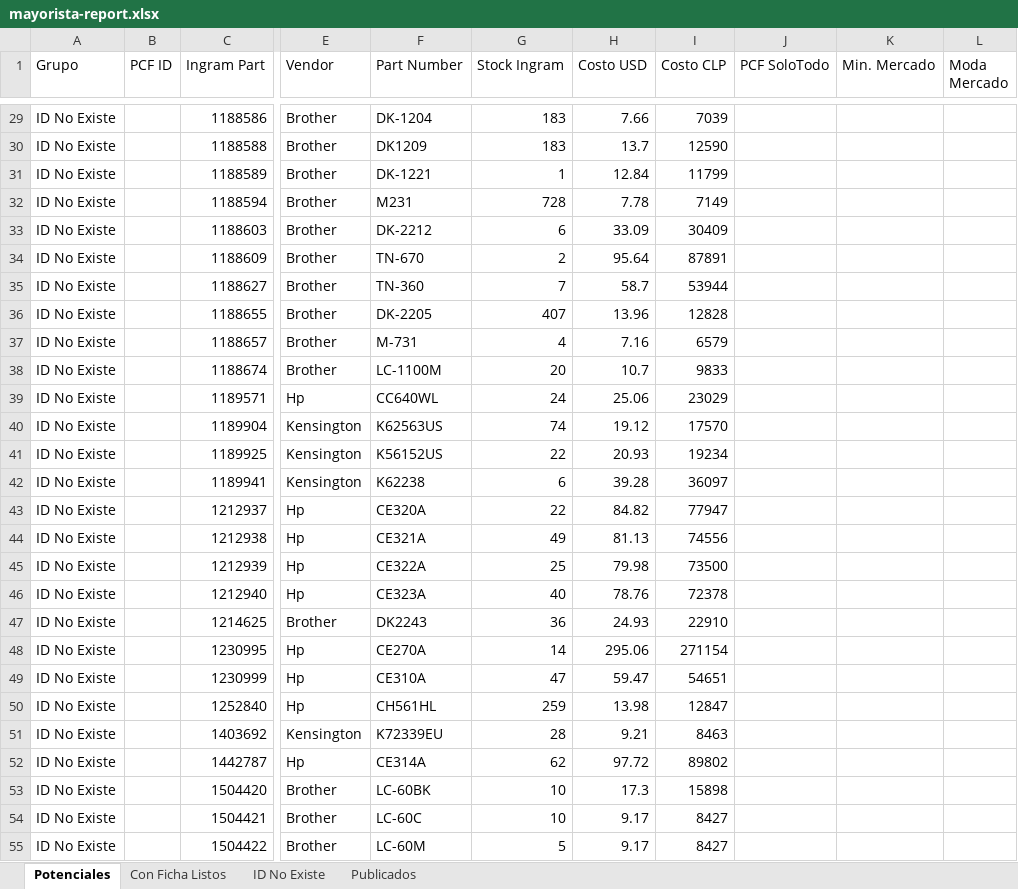
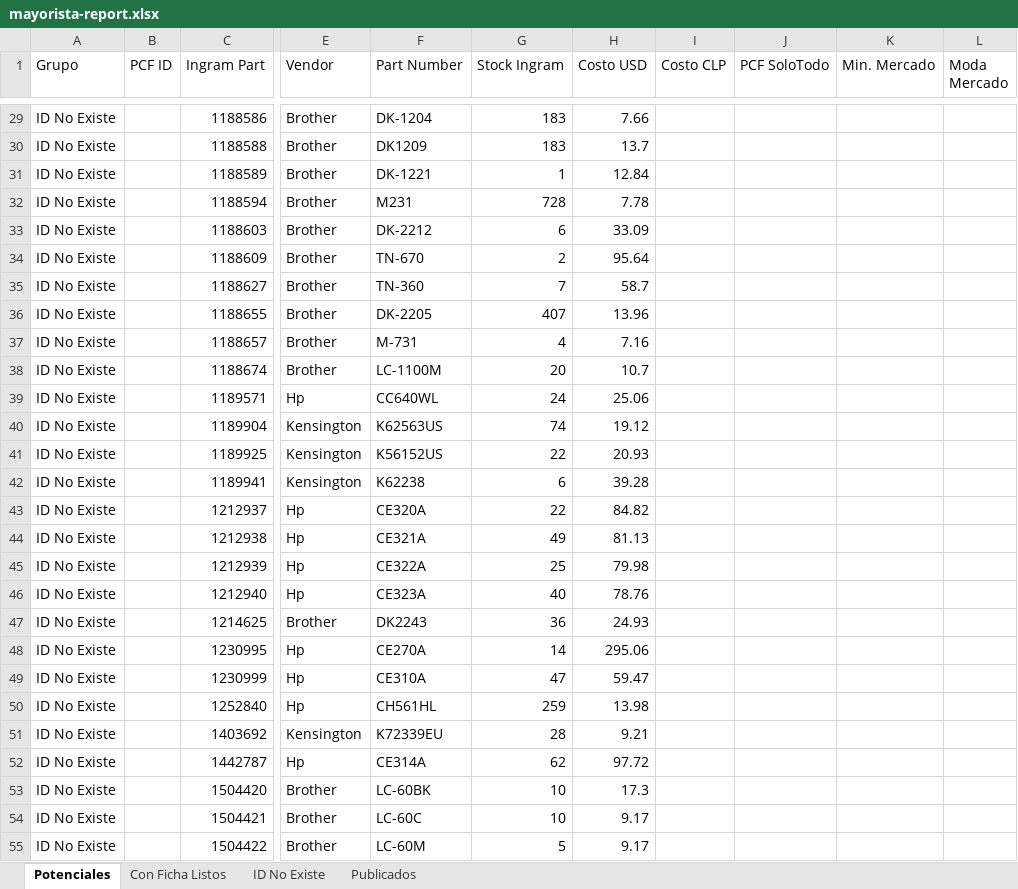
Before and after one commit to aincatoni/pcfactory-monitor-mayoristas, an Excel workbook: mayorista-report.xlsx, sheet Potenciales, drawn as a sheet; only a part is shown, gaps mark what is left out; values as stored, in another font and other column widths than the file's, no borders; the diff covers the shown part only; the diff names each change by its address in the sheet, - before the commit and + after, or states it on an @@ line.

```diff
--- a/mayorista-report.xlsx (sheet Potenciales)
+++ b/mayorista-report.xlsx (sheet Potenciales)
-I29 (Costo CLP): 7039
+I29 (Costo CLP): (empty)
-I30 (Costo CLP): 12590
+I30 (Costo CLP): (empty)
-I31 (Costo CLP): 11799
+I31 (Costo CLP): (empty)
-I32 (Costo CLP): 7149
+I32 (Costo CLP): (empty)
-I33 (Costo CLP): 30409
+I33 (Costo CLP): (empty)
-I34 (Costo CLP): 87891
+I34 (Costo CLP): (empty)
-I35 (Costo CLP): 53944
+I35 (Costo CLP): (empty)
-I36 (Costo CLP): 12828
+I36 (Costo CLP): (empty)
-I37 (Costo CLP): 6579
+I37 (Costo CLP): (empty)
-I38 (Costo CLP): 9833
+I38 (Costo CLP): (empty)
-I39 (Costo CLP): 23029
+I39 (Costo CLP): (empty)
-I40 (Costo CLP): 17570
+I40 (Costo CLP): (empty)
-I41 (Costo CLP): 19234
+I41 (Costo CLP): (empty)
-I42 (Costo CLP): 36097
+I42 (Costo CLP): (empty)
-I43 (Costo CLP): 77947
+I43 (Costo CLP): (empty)
-I44 (Costo CLP): 74556
+I44 (Costo CLP): (empty)
-I45 (Costo CLP): 73500
+I45 (Costo CLP): (empty)
-I46 (Costo CLP): 72378
+I46 (Costo CLP): (empty)
-I47 (Costo CLP): 22910
+I47 (Costo CLP): (empty)
-I48 (Costo CLP): 271154
+I48 (Costo CLP): (empty)
-I49 (Costo CLP): 54651
+I49 (Costo CLP): (empty)
-I50 (Costo CLP): 12847
+I50 (Costo CLP): (empty)
-I51 (Costo CLP): 8463
+I51 (Costo CLP): (empty)
-I52 (Costo CLP): 89802
+I52 (Costo CLP): (empty)
-I53 (Costo CLP): 15898
+I53 (Costo CLP): (empty)
-I54:I55 (Costo CLP): 8427
+I54:I55 (Costo CLP): (empty)
```
Also changed, not shown: 1 added row, 1 removed row and 1564 edited cells elsewhere in this sheet, sheet Publicados, sheet ID No Existe, sheet Con Ficha Listos, 2 other files.
